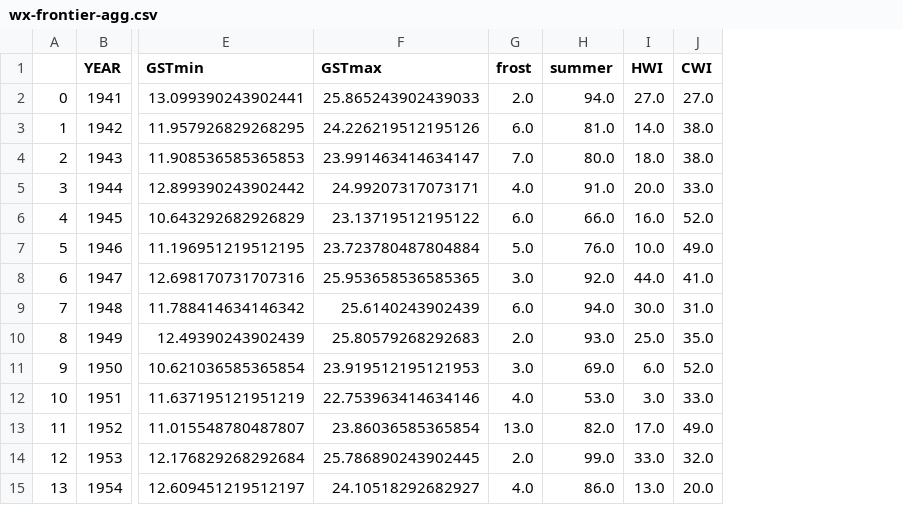
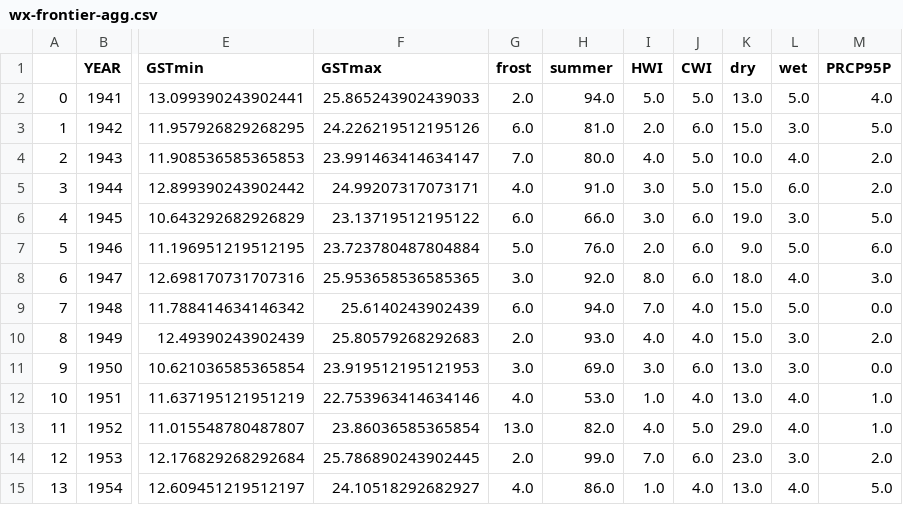
Before and after one commit to ucfjimg/CAP5610-project, a CSV file: data/wx/wx-frontier-agg.csv, drawn as a sheet; only a part is shown, gaps mark what is left out; the diff covers the shown part only; the diff names each change by its address in the sheet, - before the commit and + after, or states it on an @@ line.

```diff
--- a/data/wx/wx-frontier-agg.csv
+++ b/data/wx/wx-frontier-agg.csv
+column K (dry), rows 2-15: 13.0 | 15.0 | 10.0 | 15.0 | 19.0 | 9.0 | 18.0 | 15.0 | 15.0 | 13.0 | 13.0 | 29.0 | 23.0 | 13.0
+column L (wet), rows 2-15: 5.0 | 3.0 | 4.0 | 6.0 | 3.0 | 5.0 | 4.0 | 5.0 | 3.0 | 3.0 | 4.0 | 4.0 | 3.0 | 4.0
+column M (PRCP95P), rows 2-15: 4.0 | 5.0 | 2.0 | 2.0 | 5.0 | 6.0 | 3.0 | 0.0 | 2.0 | 0.0 | 1.0 | 1.0 | 2.0 | 5.0
-I2 (HWI): 27.0
+I2 (HWI): 5.0
-J2 (CWI): 27.0
+J2 (CWI): 5.0
-I3 (HWI): 14.0
+I3 (HWI): 2.0
-J3 (CWI): 38.0
+J3 (CWI): 6.0
-I4 (HWI): 18.0
+I4 (HWI): 4.0
-J4 (CWI): 38.0
+J4 (CWI): 5.0
-I5 (HWI): 20.0
+I5 (HWI): 3.0
-J5 (CWI): 33.0
+J5 (CWI): 5.0
-I6 (HWI): 16.0
+I6 (HWI): 3.0
-J6 (CWI): 52.0
+J6 (CWI): 6.0
-I7 (HWI): 10.0
+I7 (HWI): 2.0
-J7 (CWI): 49.0
+J7 (CWI): 6.0
-I8 (HWI): 44.0
+I8 (HWI): 8.0
-J8 (CWI): 41.0
+J8 (CWI): 6.0
-I9 (HWI): 30.0
+I9 (HWI): 7.0
-J9 (CWI): 31.0
+J9 (CWI): 4.0
-I10 (HWI): 25.0
+I10 (HWI): 4.0
-J10 (CWI): 35.0
+J10 (CWI): 4.0
-I11 (HWI): 6.0
+I11 (HWI): 3.0
-J11 (CWI): 52.0
+J11 (CWI): 6.0
-I12 (HWI): 3.0
+I12 (HWI): 1.0
-J12 (CWI): 33.0
+J12 (CWI): 4.0
-I13 (HWI): 17.0
+I13 (HWI): 4.0
-J13 (CWI): 49.0
+J13 (CWI): 5.0
-I14 (HWI): 33.0
+I14 (HWI): 7.0
-J14 (CWI): 32.0
+J14 (CWI): 6.0
-I15 (HWI): 13.0
+I15 (HWI): 1.0
-J15 (CWI): 20.0
+J15 (CWI): 4.0
```
Also changed, not shown: 132 edited cells elsewhere in this file, 2 other files.
